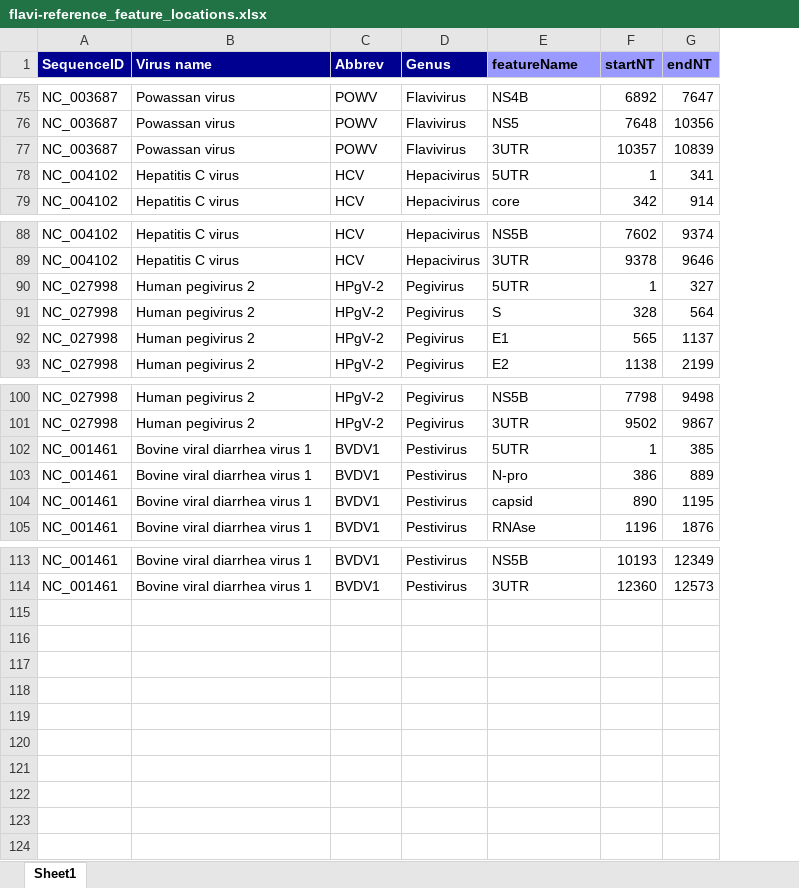
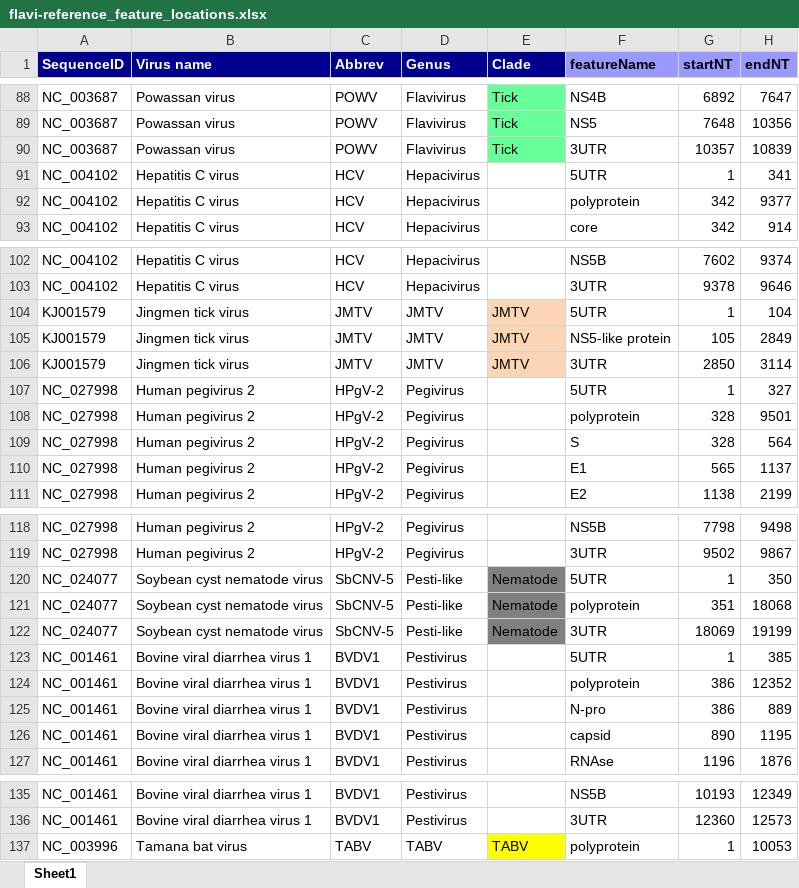
Before and after one commit to giffordlabcvr/Flavivirus-GLUE, an Excel workbook: tabular/flavi-reference_feature_locations.xlsx, sheet Sheet1, drawn as a sheet; only a part is shown, gaps mark what is left out; values as stored, in another font and other column widths than the file's, no borders; the diff covers the shown part only; the diff names each change by its address in the sheet, - before the commit and + after, or states it on an @@ line.

Commit message:
Added references and feature locations

```diff
--- a/tabular/flavi-reference_feature_locations.xlsx (sheet Sheet1)
+++ b/tabular/flavi-reference_feature_locations.xlsx (sheet Sheet1)
+column E (Clade), rows 88-90: all Tick
+row 92: NC_004102 | Hepatitis C virus | HCV | Hepacivirus |  | polyprotein | 342 | 9377
+row 104: KJ001579 | Jingmen tick virus | JMTV | JMTV | JMTV | 5UTR | 1 | 104
+row 105: KJ001579 | Jingmen tick virus | JMTV | JMTV | JMTV | NS5-like protein | 105 | 2849
+row 106: KJ001579 | Jingmen tick virus | JMTV | JMTV | JMTV | 3UTR | 2850 | 3114
+row 108: NC_027998 | Human pegivirus 2 | HPgV-2 | Pegivirus |  | polyprotein | 328 | 9501
+row 120: NC_024077 | Soybean cyst nematode virus | SbCNV-5 | Pesti-like | Nematode | 5UTR | 1 | 350
+row 121: NC_024077 | Soybean cyst nematode virus | SbCNV-5 | Pesti-like | Nematode | polyprotein | 351 | 18068
+row 122: NC_024077 | Soybean cyst nematode virus | SbCNV-5 | Pesti-like | Nematode | 3UTR | 18069 | 19199
+row 124: NC_001461 | Bovine viral diarrhea virus 1 | BVDV1 | Pestivirus |  | polyprotein | 386 | 12352
+row 137: NC_003996 | Tamana bat virus | TABV | TABV | TABV | polyprotein | 1 | 10053
```
Also changed, not shown: 13 added rows and 26 moved rows elsewhere in this sheet.
